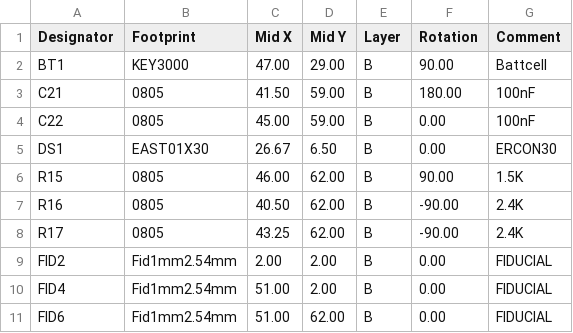
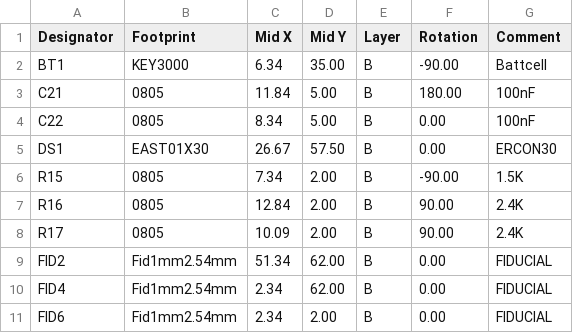
Before and after one commit to monero-project/kastelo, a CSV file: hardware/breakneck/fabplace/breakneckimprt-bot.csv, drawn as a sheet.

Commit message:
Corrected flawed (wrong edge perspective) origin for placement offsets.

```diff
--- a/hardware/breakneck/fabplace/breakneckimprt-bot.csv
+++ b/hardware/breakneck/fabplace/breakneckimprt-bot.csv
@@ -1,11 +1,11 @@
 Designator,Footprint,Mid X,Mid Y,Layer,Rotation,Comment
-BT1,KEY3000,47.00,29.00,B,90.00,Battcell
-C21,0805,41.50,59.00,B,180.00,100nF
-C22,0805,45.00,59.00,B,0.00,100nF
-DS1,EAST01X30,26.67,6.50,B,0.00,ERCON30
-R15,0805,46.00,62.00,B,90.00,1.5K
-R16,0805,40.50,62.00,B,-90.00,2.4K
-R17,0805,43.25,62.00,B,-90.00,2.4K
-FID2,Fid1mm2.54mm,2.00,2.00,B,0.00,FIDUCIAL
-FID4,Fid1mm2.54mm,51.00,2.00,B,0.00,FIDUCIAL
-FID6,Fid1mm2.54mm,51.00,62.00,B,0.00,FIDUCIAL
+BT1,KEY3000,6.34,35.00,B,-90.00,Battcell
+C21,0805,11.84,5.00,B,180.00,100nF
+C22,0805,8.34,5.00,B,0.00,100nF
+DS1,EAST01X30,26.67,57.50,B,0.00,ERCON30
+R15,0805,7.34,2.00,B,-90.00,1.5K
+R16,0805,12.84,2.00,B,90.00,2.4K
+R17,0805,10.09,2.00,B,90.00,2.4K
+FID2,Fid1mm2.54mm,51.34,62.00,B,0.00,FIDUCIAL
+FID4,Fid1mm2.54mm,2.34,62.00,B,0.00,FIDUCIAL
+FID6,Fid1mm2.54mm,2.34,2.00,B,0.00,FIDUCIAL
```
